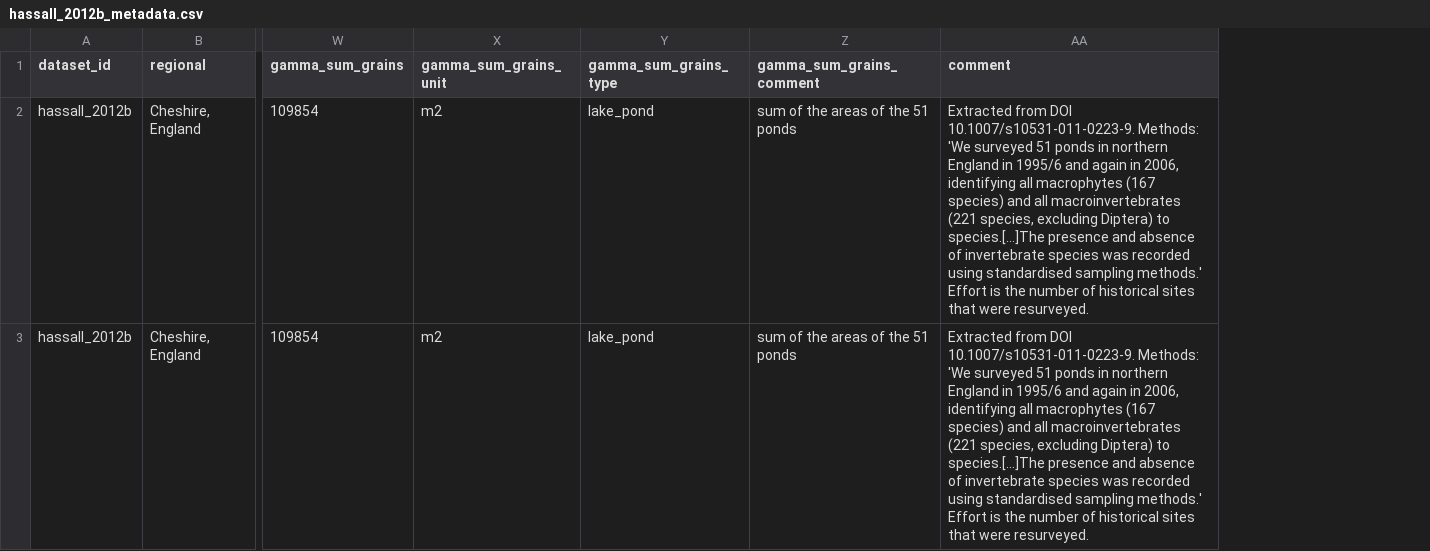
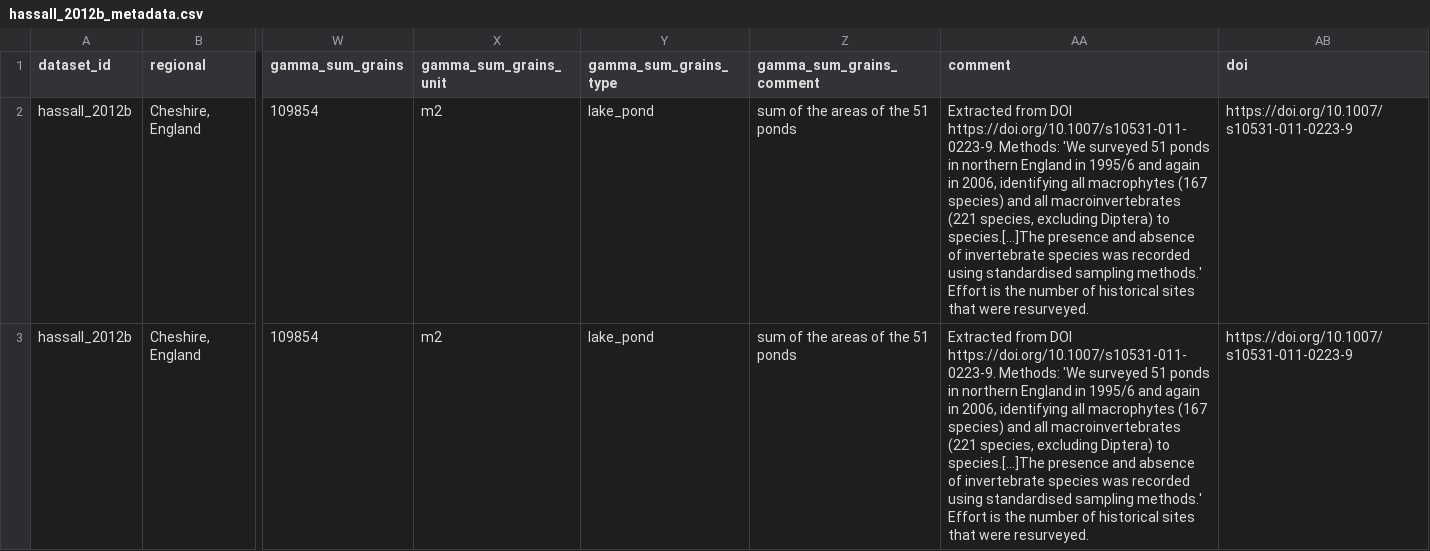
Before and after one commit to chase-lab/homogenisation-richness, a CSV file: data/wrangled data/hassall_2012b/hassall_2012b_metadata.csv, drawn as a sheet; only a part is shown, gaps mark what is left out; the diff names each change by its address in the sheet, - before the commit and + after, or states it on an @@ line.

```diff
--- a/data/wrangled data/hassall_2012b/hassall_2012b_metadata.csv
+++ b/data/wrangled data/hassall_2012b/hassall_2012b_metadata.csv
+column AB (doi), rows 2-3: https://doi.org/10.1007/s10531-011-0223-9 | https://doi.org/10.1007/s10531-011-0223-9
-AA2:AA3 (comment): …from DOI 10.1007/s10531-011-0223-9. Methods: 'We…
+AA2:AA3 (comment): …from DOI https://doi.org/10.1007/s10531-011-0223-9. Methods: 'We…
```
Also changed, not shown: data/wrangled data/hibit_2019/hibit_2019_metadata.csv, data/wrangled data/kolari_2021/kolari_2021_metadata.csv, 31 other files.
